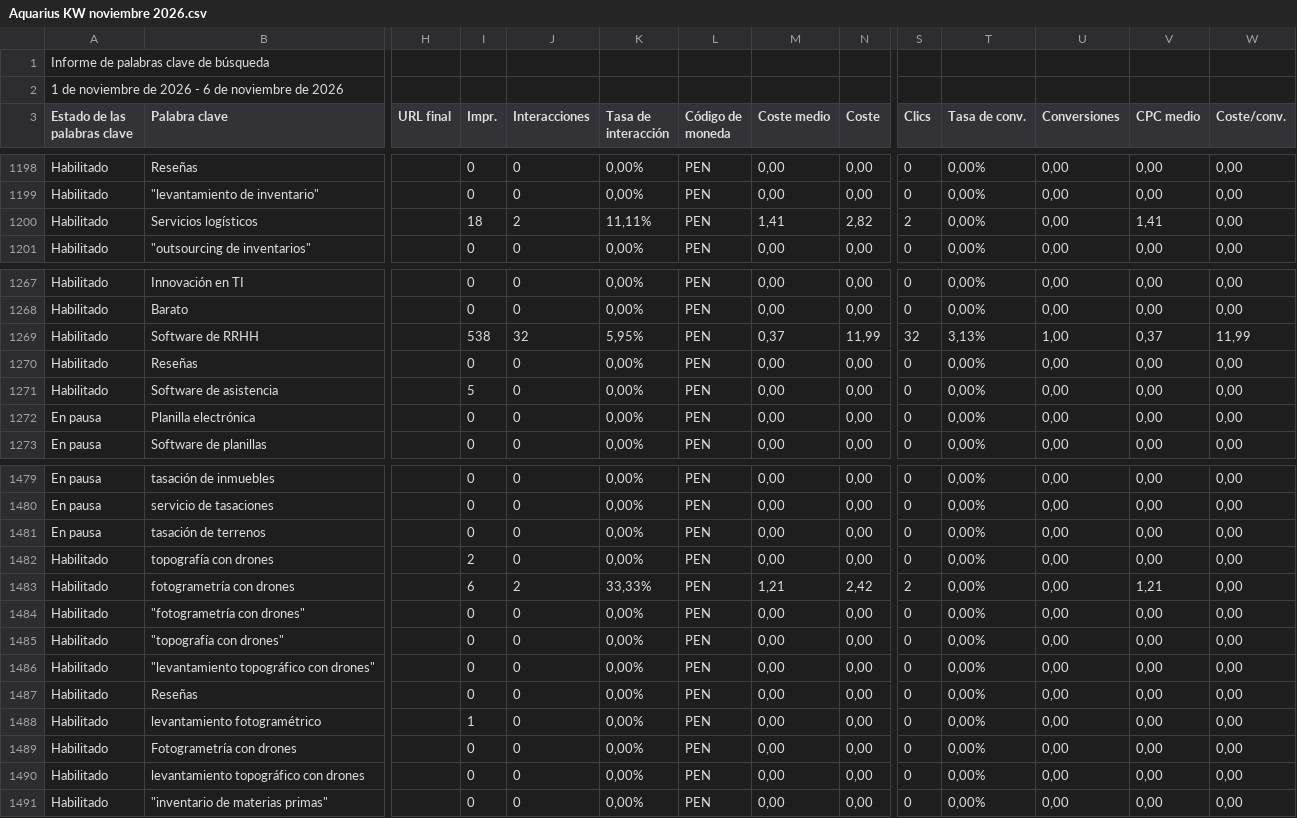
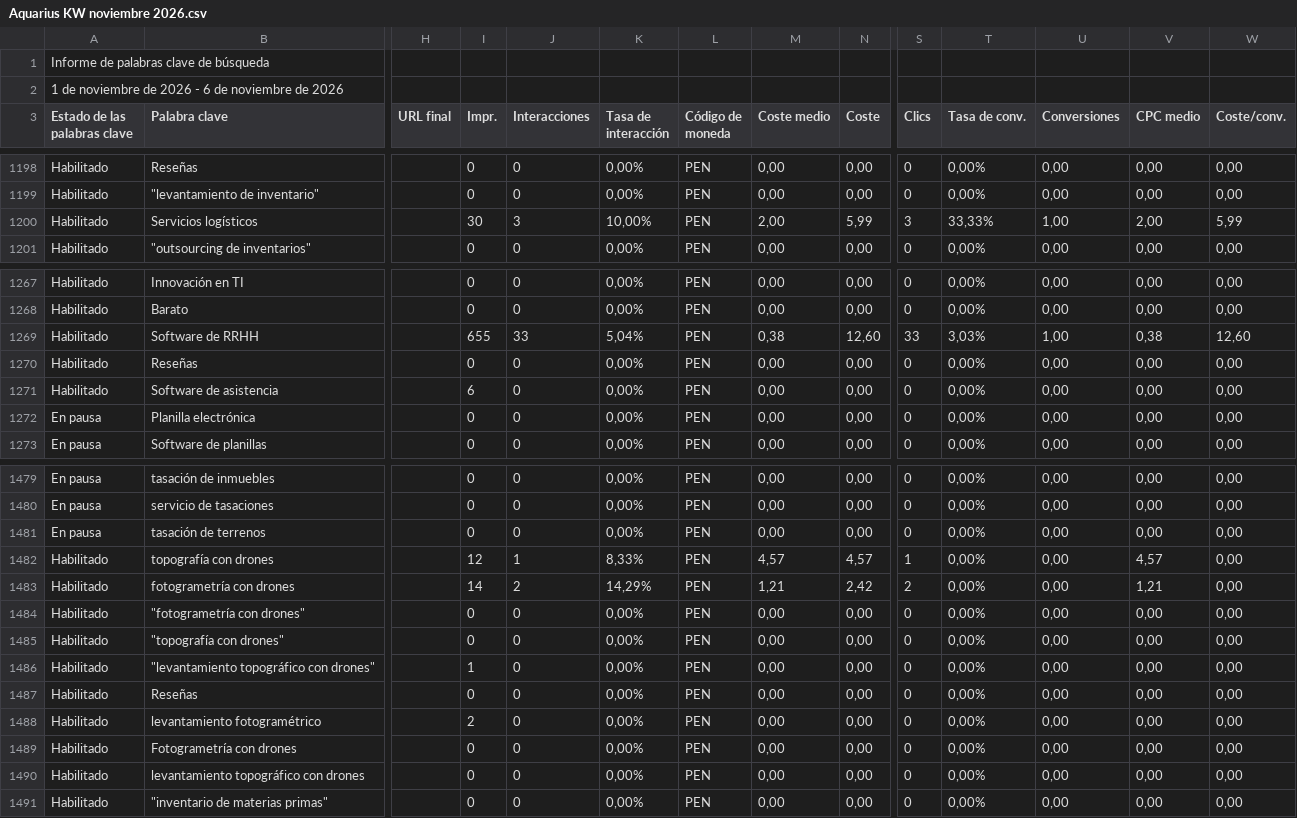
Before and after one commit to jorgeluis666/objetivos-Aquarius, a CSV file: data/csv-backups/keywords/Aquarius KW noviembre 2026.csv, drawn as a sheet; only a part is shown, gaps mark what is left out; the diff covers the shown part only; the diff names each change by its address in the sheet, - before the commit and + after, or states it on an @@ line.

```diff
--- a/data/csv-backups/keywords/Aquarius KW noviembre 2026.csv
+++ b/data/csv-backups/keywords/Aquarius KW noviembre 2026.csv
-I1200 (Impr.): 18
+I1200 (Impr.): 30
-J1200 (Interacciones): 2
+J1200 (Interacciones): 3
-K1200 (Tasa de interacción): 11,11%
+K1200 (Tasa de interacción): 10,00%
-M1200 (Coste medio): 1,41
+M1200 (Coste medio): 2,00
-N1200 (Coste): 2,82
+N1200 (Coste): 5,99
-S1200 (Clics): 2
+S1200 (Clics): 3
-T1200 (Tasa de conv.): 0,00%
+T1200 (Tasa de conv.): 33,33%
-U1200 (Conversiones): 0,00
+U1200 (Conversiones): 1,00
-V1200 (CPC medio): 1,41
+V1200 (CPC medio): 2,00
-W1200 (Coste/conv.): 0,00
+W1200 (Coste/conv.): 5,99
-I1269 (Impr.): 538
+I1269 (Impr.): 655
-J1269 (Interacciones): 32
+J1269 (Interacciones): 33
-K1269 (Tasa de interacción): 5,95%
+K1269 (Tasa de interacción): 5,04%
-M1269 (Coste medio): 0,37
+M1269 (Coste medio): 0,38
-N1269 (Coste): 11,99
+N1269 (Coste): 12,60
-S1269 (Clics): 32
+S1269 (Clics): 33
-T1269 (Tasa de conv.): 3,13%
+T1269 (Tasa de conv.): 3,03%
-V1269 (CPC medio): 0,37
+V1269 (CPC medio): 0,38
-W1269 (Coste/conv.): 11,99
+W1269 (Coste/conv.): 12,60
-I1271 (Impr.): 5
+I1271 (Impr.): 6
-I1482 (Impr.): 2
+I1482 (Impr.): 12
-J1482 (Interacciones): 0
+J1482 (Interacciones): 1
-K1482 (Tasa de interacción): 0,00%
+K1482 (Tasa de interacción): 8,33%
-M1482 (Coste medio): 0,00
+M1482 (Coste medio): 4,57
-N1482 (Coste): 0,00
+N1482 (Coste): 4,57
-S1482 (Clics): 0
+S1482 (Clics): 1
-V1482 (CPC medio): 0,00
+V1482 (CPC medio): 4,57
-I1483 (Impr.): 6
+I1483 (Impr.): 14
-K1483 (Tasa de interacción): 33,33%
+K1483 (Tasa de interacción): 14,29%
-I1486 (Impr.): 0
+I1486 (Impr.): 1
-I1488 (Impr.): 1
+I1488 (Impr.): 2
```
Also changed, not shown: 82 edited cells elsewhere in this file, 3 other files.
